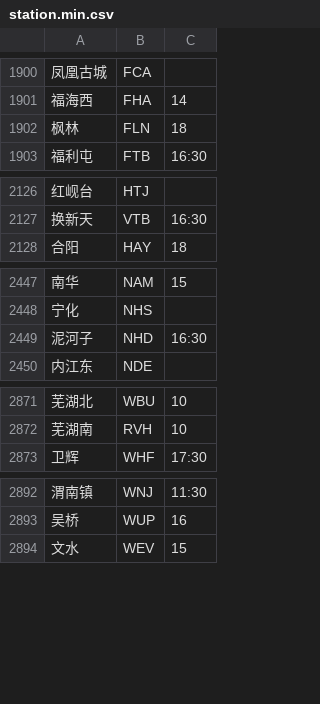
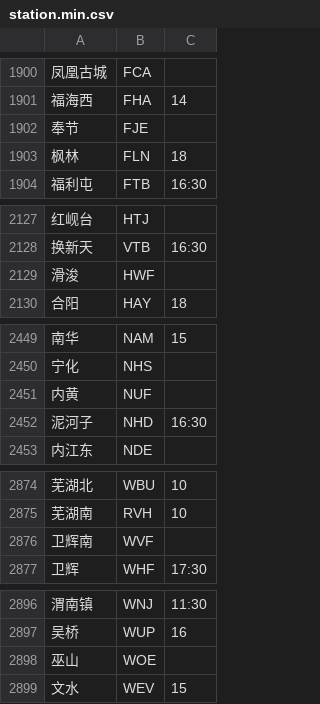
Before and after one commit to gpx0214/gpx0214.github.io, a CSV file: js/station.min.csv, drawn as a sheet; only a part is shown, gaps mark what is left out; the diff covers the shown part only.

Commit message:
auto commit 220617

```diff
--- a/js/station.min.csv
+++ b/js/station.min.csv
@@ -1901,2 +1901,3 @@
 福海西,FHA,14
+奉节,FJE,
 枫林,FLN,18
@@ -2127,2 +2128,3 @@
 换新天,VTB,16:30
+滑浚,HWF,
 合阳,HAY,18
@@ -2448,2 +2450,3 @@
 宁化,NHS,
+内黄,NUF,
 泥河子,NHD,16:30
@@ -2872,2 +2875,3 @@
 芜湖南,RVH,10
+卫辉南,WVF,
 卫辉,WHF,17:30
@@ -2893,2 +2897,3 @@
 吴桥,WUP,16
+巫山,WOE,
 文水,WEV,15
```
Also changed, not shown: 2 added rows elsewhere in this file.
